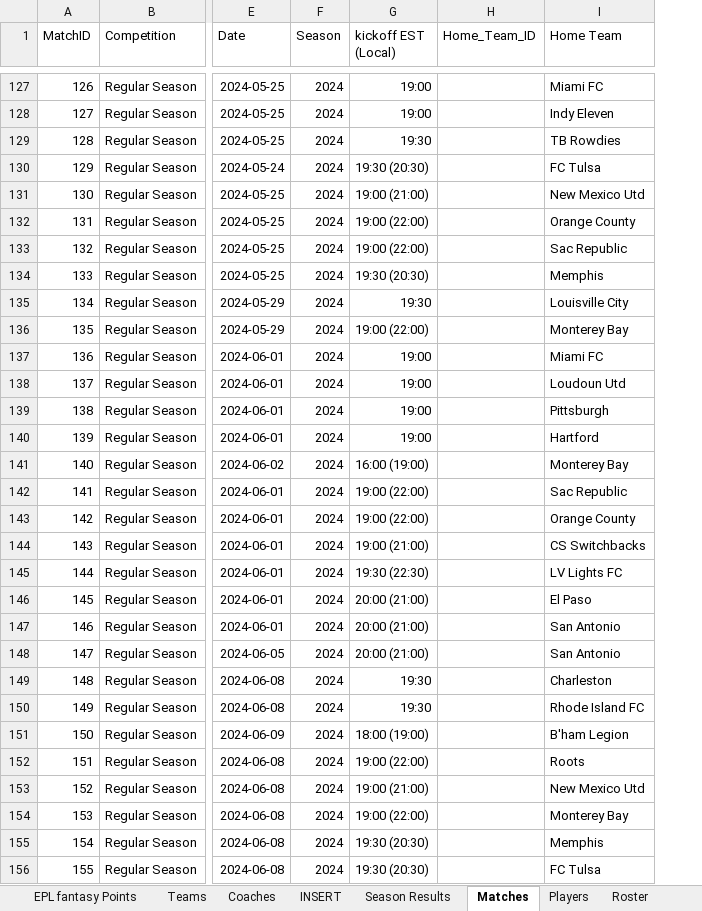
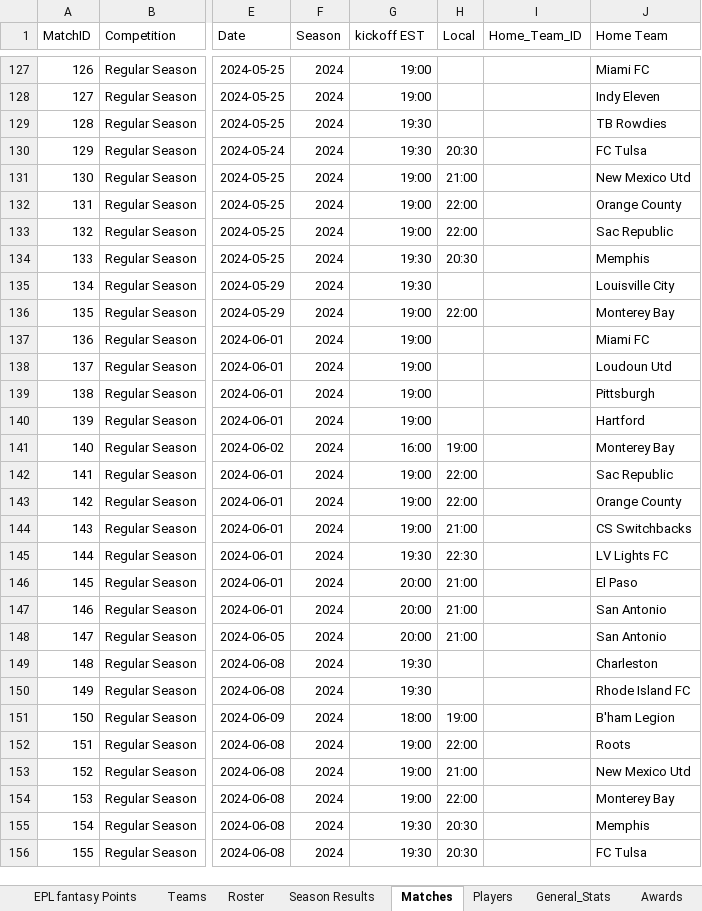
Before and after one commit to jordanwhite268/USLChampionship, an Excel workbook: Data/USL Champ DB.xlsx, sheet Matches, drawn as a sheet; only a part is shown, gaps mark what is left out; values as stored, in another font and other column widths than the file's, no borders; table styles not drawn; the diff covers the shown part only; the diff names each change by its address in the sheet, - before the commit and + after, or states it on an @@ line.

```diff
--- a/Data/USL Champ DB.xlsx (sheet Matches)
+++ b/Data/USL Champ DB.xlsx (sheet Matches)
@@ sheet tab hidden: Coaches @@
@@ sheet tab hidden: INSERT @@
@@ sheet tab order changed: EPL fantasy Points | Teams | Roster | Season Results | Matches | Players | General_Stats | Awards @@
+column H (Local), rows 130-156: 20:30 | 21:00 | 22:00 | 22:00 | 20:30 |  | 22:00 |  |  |  |  | 19:00 | 22:00 | 22:00 | 21:00 | 22:30 | 21:00 | 21:00 | 21:00 |  |  | 19:00 | 22:00 | 21:00 | 22:00 | 20:30 | 20:30
-G1: kickoff EST (Local)
+G1: kickoff EST
-G130 (kickoff EST): 19:30 (20:30)
+G130 (kickoff EST): 19:30
-G131 (kickoff EST): 19:00 (21:00)
+G131 (kickoff EST): 19:00
-G132:G133 (kickoff EST): 19:00 (22:00)
+G132:G133 (kickoff EST): 19:00
-G134 (kickoff EST): 19:30 (20:30)
+G134 (kickoff EST): 19:30
-G136 (kickoff EST): 19:00 (22:00)
+G136 (kickoff EST): 19:00
-G141 (kickoff EST): 16:00 (19:00)
+G141 (kickoff EST): 16:00
-G142:G143 (kickoff EST): 19:00 (22:00)
+G142:G143 (kickoff EST): 19:00
-G144 (kickoff EST): 19:00 (21:00)
+G144 (kickoff EST): 19:00
-G145 (kickoff EST): 19:30 (22:30)
+G145 (kickoff EST): 19:30
-G146:G148 (kickoff EST): 20:00 (21:00)
+G146:G148 (kickoff EST): 20:00
-G151 (kickoff EST): 18:00 (19:00)
+G151 (kickoff EST): 18:00
-G152 (kickoff EST): 19:00 (22:00)
+G152 (kickoff EST): 19:00
-G153 (kickoff EST): 19:00 (21:00)
+G153 (kickoff EST): 19:00
-G154 (kickoff EST): 19:00 (22:00)
+G154 (kickoff EST): 19:00
-G155:G156 (kickoff EST): 19:30 (20:30)
+G155:G156 (kickoff EST): 19:30
```
Also changed, not shown: 208 edited cells elsewhere in this sheet, sheet Roster, sheet Teams, formulas that keep their value, 4 other files.
